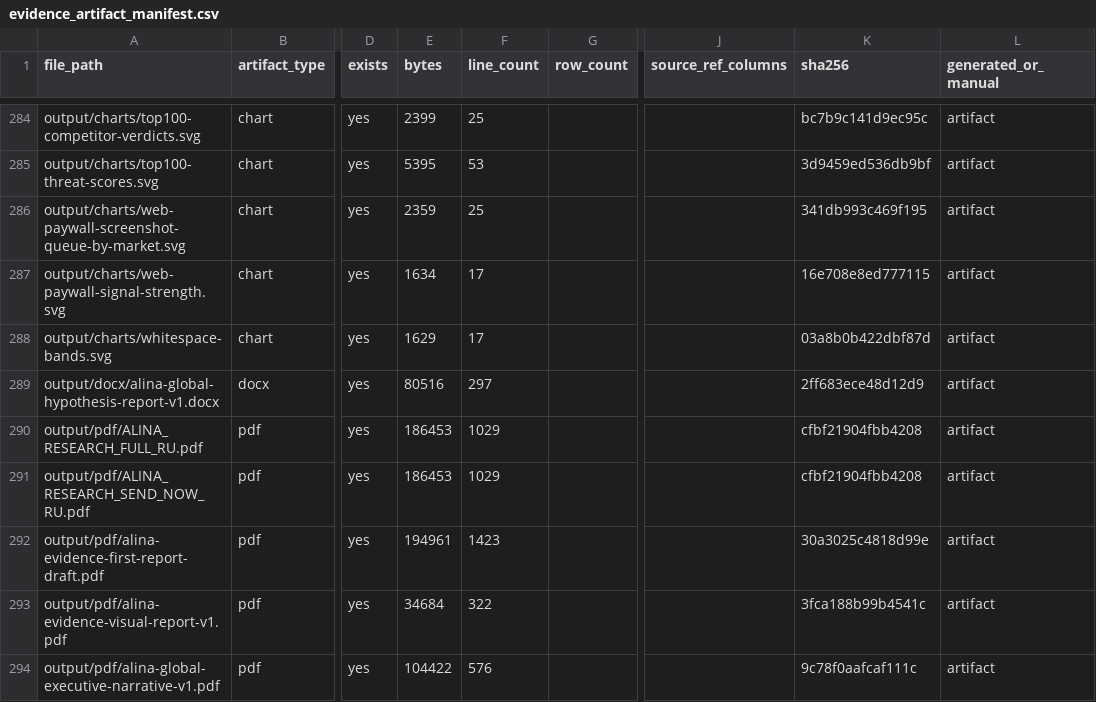
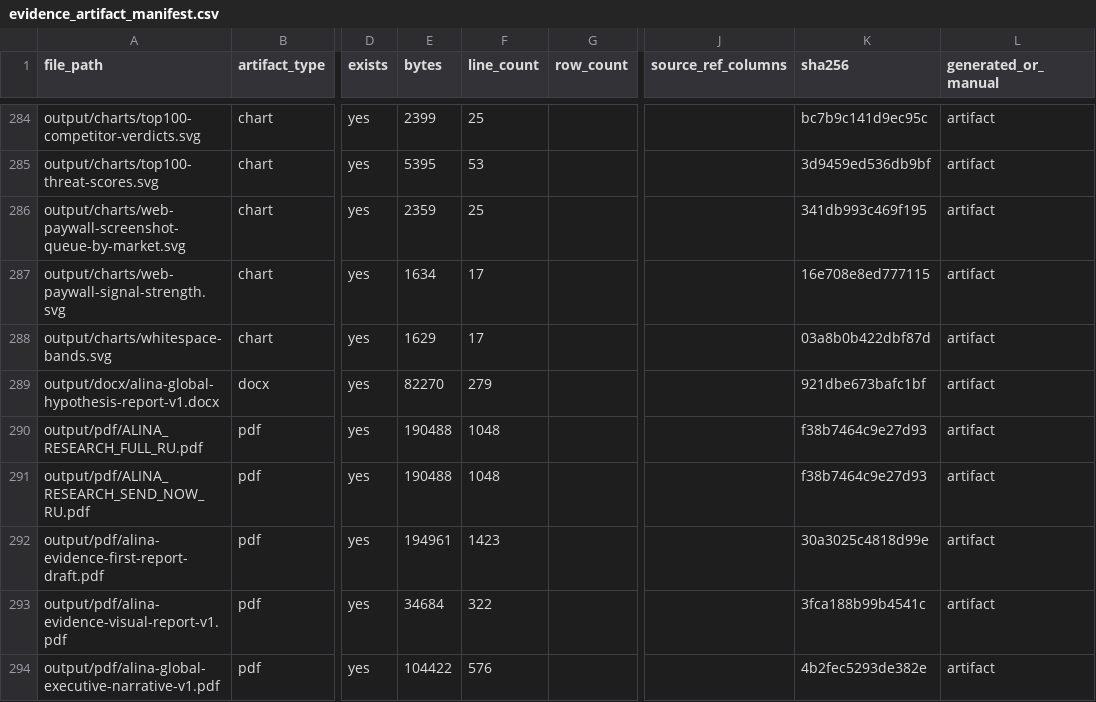
Before and after one commit to kirbudilov01/alina-research, a CSV file: data_processed/evidence_artifact_manifest.csv, drawn as a sheet; only a part is shown, gaps mark what is left out; the diff covers the shown part only; the diff names each change by its address in the sheet, - before the commit and + after, or states it on an @@ line.

```diff
--- a/data_processed/evidence_artifact_manifest.csv
+++ b/data_processed/evidence_artifact_manifest.csv
-E289 (bytes): 80516
+E289 (bytes): 82270
-F289 (line_count): 297
+F289 (line_count): 279
-K289 (sha256): 2ff683ece48d12d9
+K289 (sha256): 921dbe673bafc1bf
-E290:E291 (bytes): 186453
+E290:E291 (bytes): 190488
-F290:F291 (line_count): 1029
+F290:F291 (line_count): 1048
-K290:K291 (sha256): cfbf21904fbb4208
+K290:K291 (sha256): f38b7464c9e27d93
-K294 (sha256): 9c78f0aafcaf111c
+K294 (sha256): 4b2fec5293de382e
```
Also changed, not shown: 14 edited cells elsewhere in this file, 12 other files.
